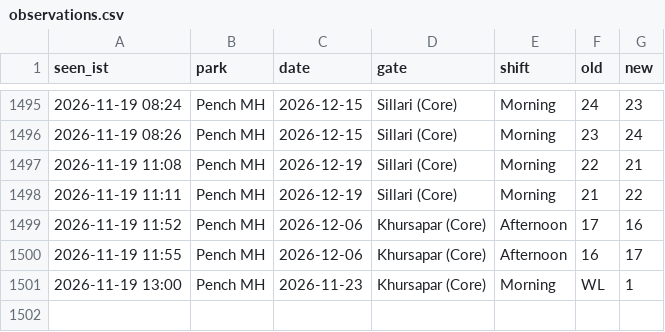
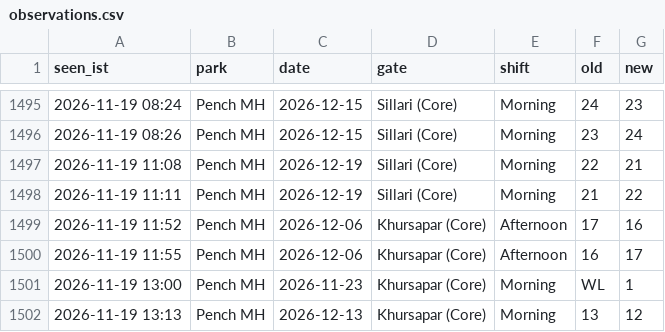
Before and after one commit to tnmytanny/safari-watcher, a CSV file: observations.csv, drawn as a sheet; only a part is shown, gaps mark what is left out.

```diff
--- a/observations.csv
+++ b/observations.csv
@@ -1501 +1501,2 @@ seen_ist,park,date,gate,shift,old,new
 2026-11-19 13:00,Pench MH,2026-11-23,"Khursapar (Core)",Morning,WL,1
+2026-11-19 13:13,Pench MH,2026-12-13,"Khursapar (Core)",Morning,13,12
```
Also changed, not shown: 1 other file.
